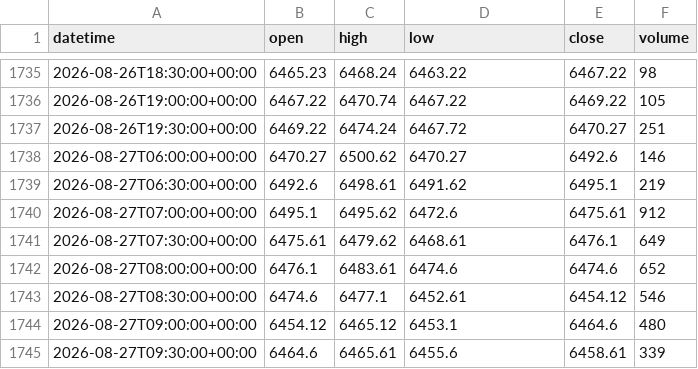
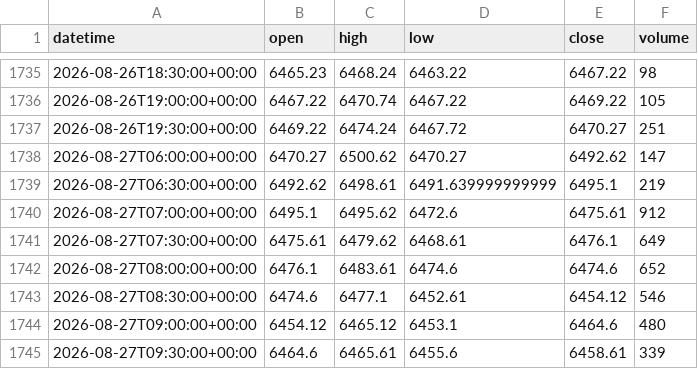
Before and after one commit to getdata-finance/eustx50-30m-ohlcv-index-historical-data, a CSV file: EUSTX50_30m.csv, drawn as a sheet; only a part is shown, gaps mark what is left out.

Commit message:
Update EUSTX50 30m OHLCV sample

```diff
--- a/EUSTX50_30m.csv
+++ b/EUSTX50_30m.csv
@@ -1737,4 +1737,4 @@ datetime,open,high,low,close,volume
 2026-08-26T19:30:00+00:00,6469.22,6474.24,6467.72,6470.27,251
-2026-08-27T06:00:00+00:00,6470.27,6500.62,6470.27,6492.6,146
-2026-08-27T06:30:00+00:00,6492.6,6498.61,6491.62,6495.1,219
+2026-08-27T06:00:00+00:00,6470.27,6500.62,6470.27,6492.62,147
+2026-08-27T06:30:00+00:00,6492.62,6498.61,6491.639999999999,6495.1,219
 2026-08-27T07:00:00+00:00,6495.1,6495.62,6472.6,6475.61,912
```
Also changed, not shown: 1 other file.
